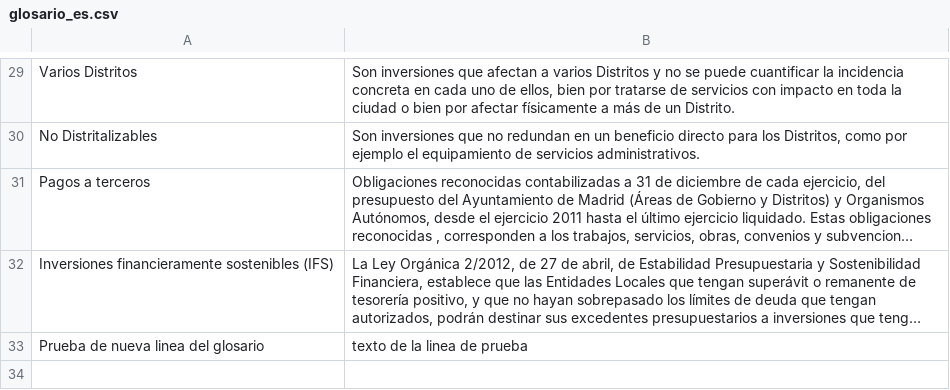
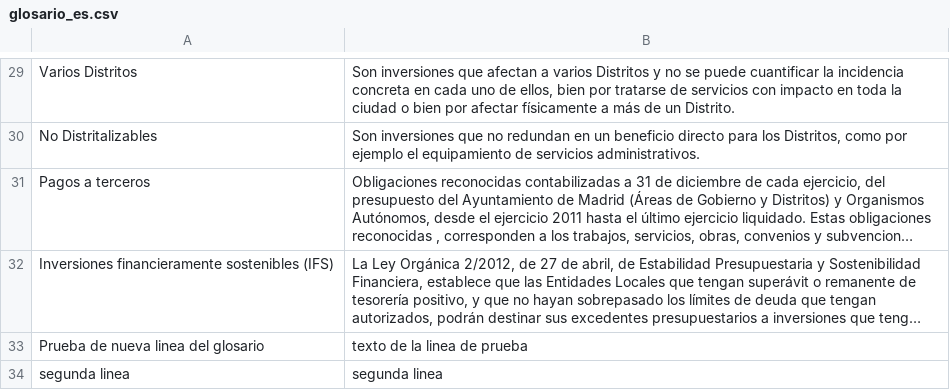
Before and after one commit to civio/presupuesto-madrid, a CSV file: data/glosario_es.csv, drawn as a sheet; only a part is shown, gaps mark what is left out; long unchanged cells end in …; the diff names each change by its address in the sheet, - before the commit and + after, or states it on an @@ line.

Commit message:
Update glosario_es.csv

```diff
--- a/data/glosario_es.csv
+++ b/data/glosario_es.csv
+row 34: segunda linea | segunda linea
```
